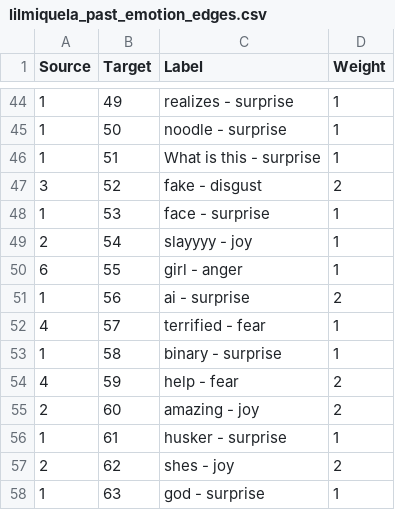
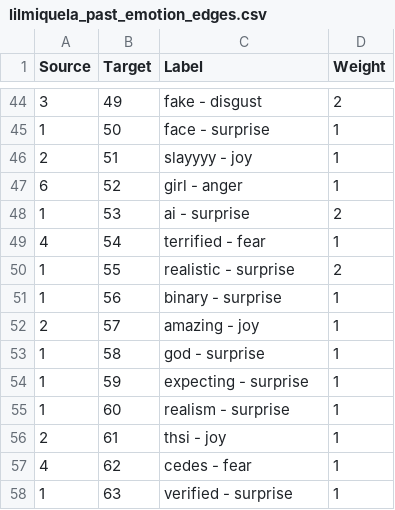
Before and after one commit to wuxyel123/MiquelaSocialNetworkAnalysis, a CSV file: Scraping/sentiment_analysis/gephi/lilmiquela_past_emotion_edges.csv, drawn as a sheet; only a part is shown, gaps mark what is left out; the diff covers the shown part only.

```diff
--- a/Scraping/sentiment_analysis/gephi/lilmiquela_past_emotion_edges.csv
+++ b/Scraping/sentiment_analysis/gephi/lilmiquela_past_emotion_edges.csv
@@ -44,15 +44,15 @@ Source,Target,Label,Weight
-1,49,realizes - surprise,1
-1,50,noodle - surprise,1
-1,51,What is this - surprise,1
-3,52,fake - disgust,2
-1,53,face - surprise,1
-2,54,slayyyy - joy,1
-6,55,girl - anger,1
-1,56,ai - surprise,2
-4,57,terrified - fear,1
-1,58,binary - surprise,1
-4,59,help - fear,2
-2,60,amazing - joy,2
-1,61,husker - surprise,1
-2,62,shes - joy,2
-1,63,god - surprise,1
+3,49,fake - disgust,2
+1,50,face - surprise,1
+2,51,slayyyy - joy,1
+6,52,girl - anger,1
+1,53,ai - surprise,2
+4,54,terrified - fear,1
+1,55,realistic - surprise,2
+1,56,binary - surprise,1
+2,57,amazing - joy,1
+1,58,god - surprise,1
+1,59,expecting - surprise,1
+1,60,realism - surprise,1
+2,61,thsi - joy,1
+4,62,cedes - fear,1
+1,63,verified - surprise,1
```
Also changed, not shown: 6 removed rows and 134 edited cells elsewhere in this file, Scraping/sentiment_analysis/gephi/lilmiquela_past_emotion_nodes.csv, Scraping/sentiment_analysis/gephi/lilmiquela_present_emotion_edges.csv, 4 other files.
